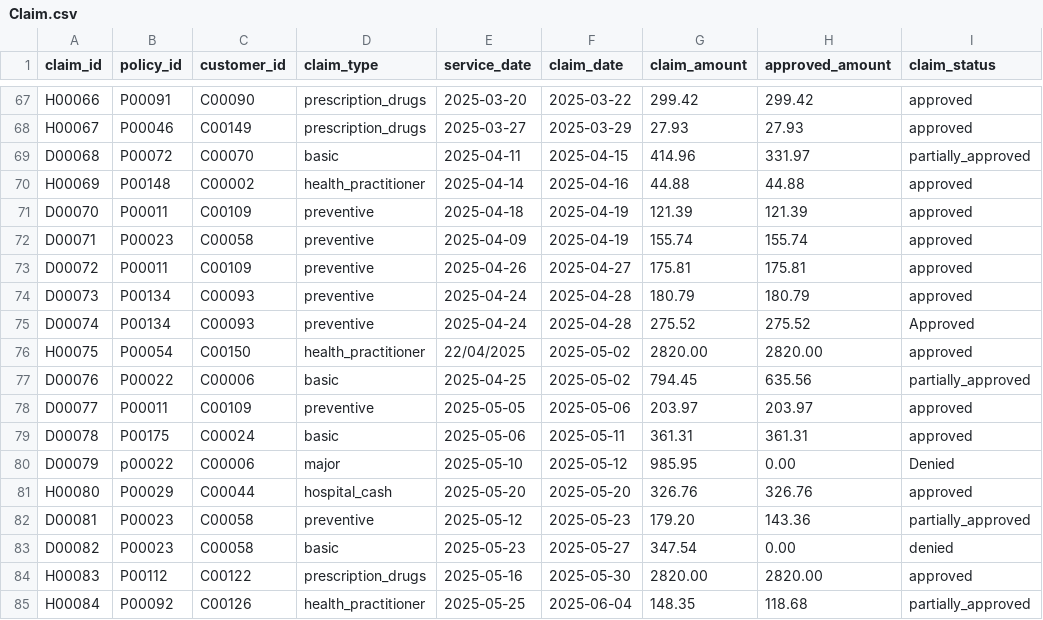
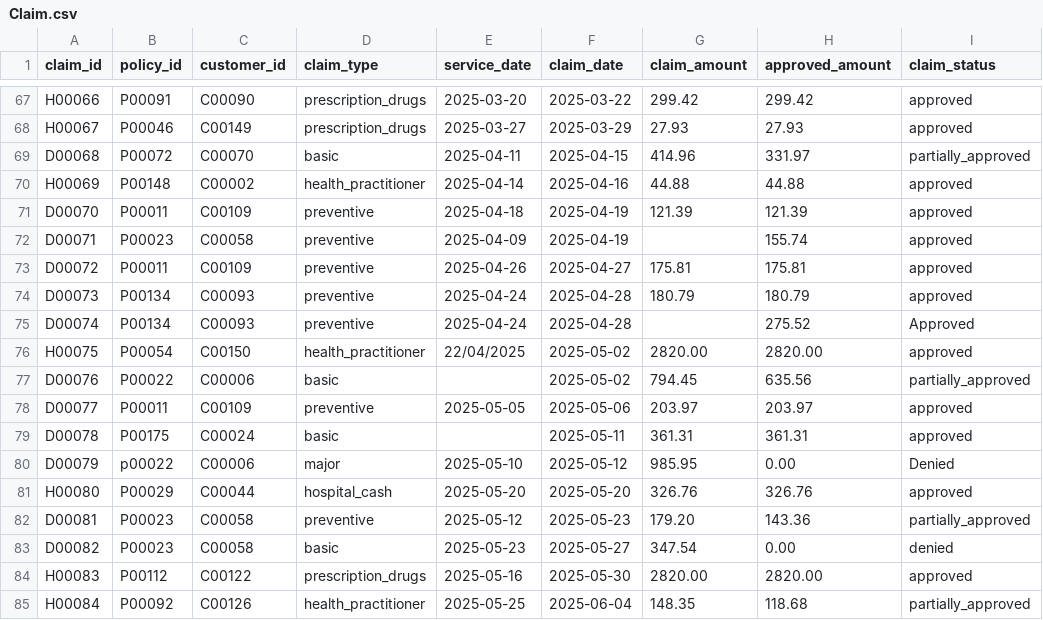
Before and after one commit to justsimplepay/insurance-claims-data-pipeline, a CSV file: data/raw/Claim.csv, drawn as a sheet; only a part is shown, gaps mark what is left out; the diff covers the shown part only; the diff names each change by its address in the sheet, - before the commit and + after, or states it on an @@ line.

```diff
--- a/data/raw/Claim.csv
+++ b/data/raw/Claim.csv
-G72 (claim_amount): 155.74
+G72 (claim_amount): (empty)
-G75 (claim_amount): 275.52
+G75 (claim_amount): (empty)
-E77 (service_date): 2025-04-25
+E77 (service_date): (empty)
-E79 (service_date): 2025-05-06
+E79 (service_date): (empty)
```
Also changed, not shown: 72 edited cells elsewhere in this file, data/raw/Customer.csv, data/raw/Policy.csv, 13 other files.
